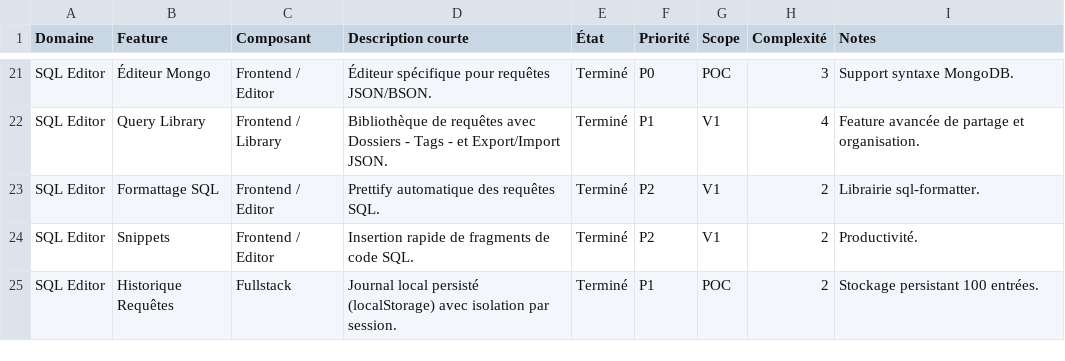
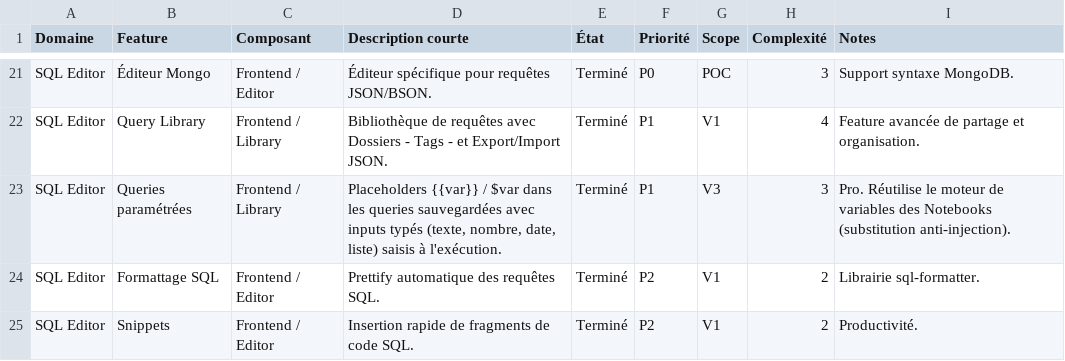
Before and after one commit to QoreDB/QoreDB, a CSV file: doc/FEATURES.csv, drawn as a sheet; only a part is shown, gaps mark what is left out; the shorter side is filled out with more unchanged rows; the diff names each change by its address in the sheet, - before the commit and + after, or states it on an @@ line.

Commit message:
feat: add variable handling in query library
- Introduced a new component `QueryVariablesPrompt` to handle variable input for queries.
- Updated `QueryLibraryModal` to prompt for variables when using queries that reference them.
- Enhanced `SaveQueryDialog` to detect and configure variables in saved queries.
- Modified `queryLibrary` to support variable definitions and sanitization.
- Added translations for new variable-related UI elements in multiple languages.

```diff
--- a/doc/FEATURES.csv
+++ b/doc/FEATURES.csv
+row 23: SQL Editor | Queries paramétrées | Frontend / Library | Placeholders {{var}} / $var dans les queries sauvegardées avec inputs typés (texte, nombre, date, liste) saisis à l'exécution. | Terminé | P1 | V3 | 3 | Pro. Réutilise le moteur de variables des Notebooks (substitution anti-injection).
```
Also changed, not shown: 15 other files.
